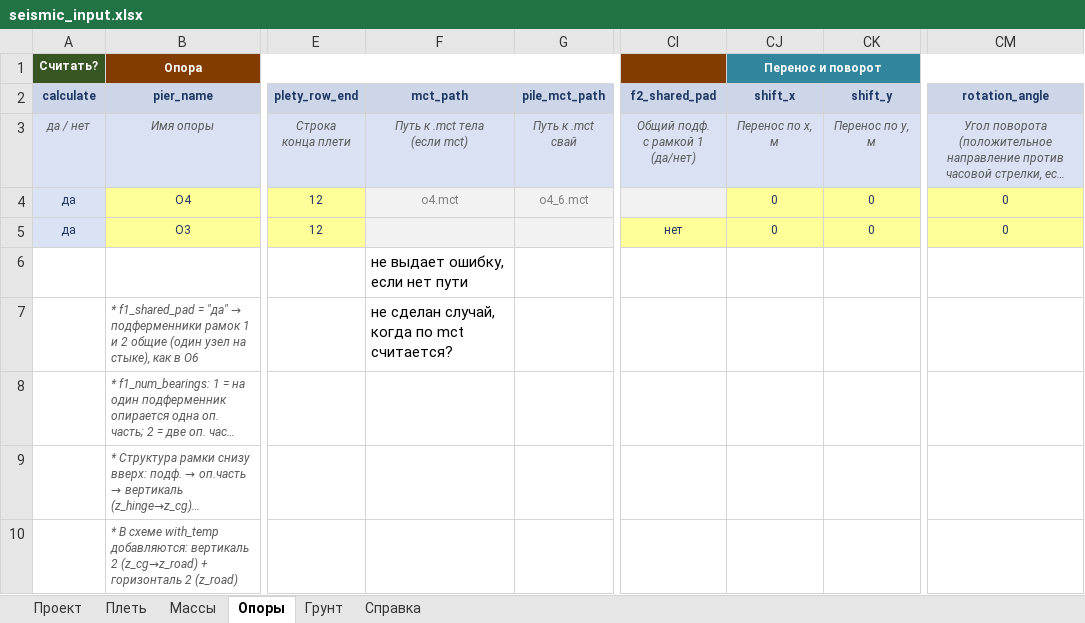
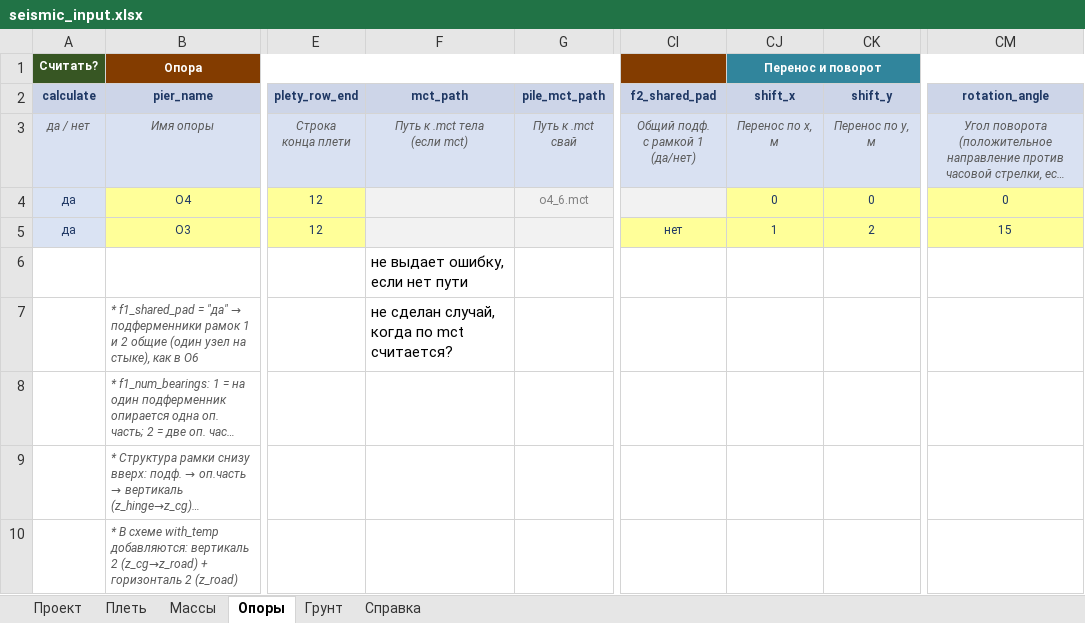
Before and after one commit to Mryakalo/Create_mct_bear_seismo, an Excel workbook: seismic_input.xlsx, sheet Опоры, drawn as a sheet; only a part is shown, gaps mark what is left out; long unchanged cells end in …; values as stored, in another font and other column widths than the file's, no borders; the diff names each change by its address in the sheet, - before the commit and + after, or states it on an @@ line.

```diff
--- a/seismic_input.xlsx (sheet Опоры)
+++ b/seismic_input.xlsx (sheet Опоры)
-F4 (mct_path): o4.mct
+F4 (mct_path): (empty)
-CJ5 (shift_x): 0
+CJ5 (shift_x): 1
-CK5 (shift_y): 0
+CK5 (shift_y): 2
-CM5 (rotation_angle): 0
+CM5 (rotation_angle): 15
```
Also changed, not shown: 5 other files.
